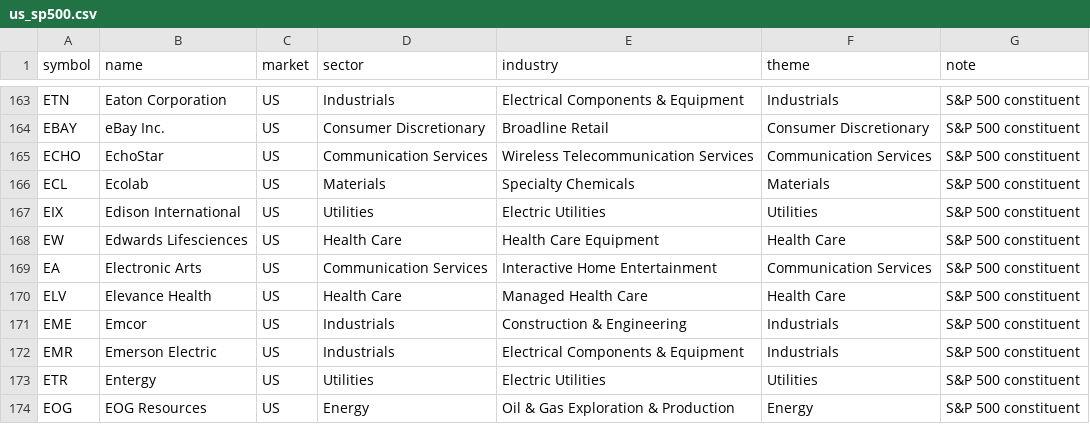
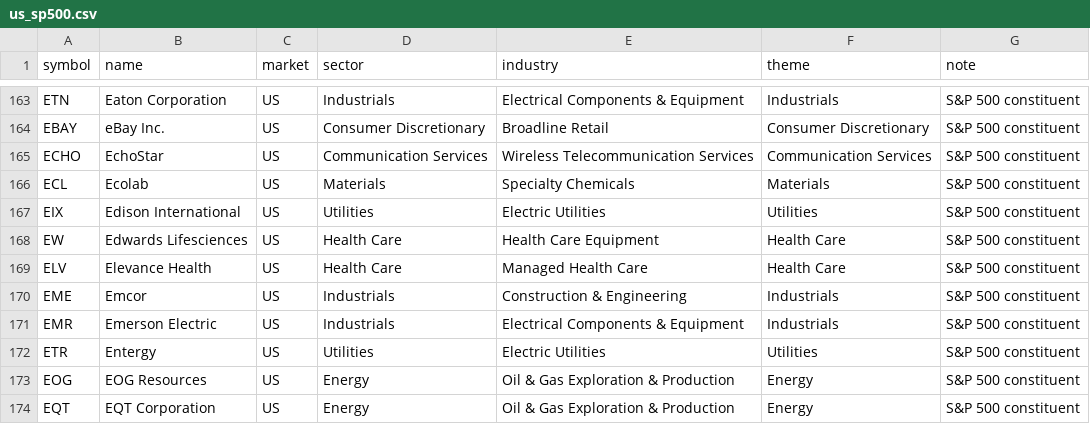
Before and after one commit to tes423ash-a11y/japan-stock-portal, a CSV file: universes/us_sp500.csv, drawn as a sheet; only a part is shown, gaps mark what is left out; the shorter side is filled out with more unchanged rows.

```diff
--- a/universes/us_sp500.csv
+++ b/universes/us_sp500.csv
@@ -168,3 +168,2 @@ EIX,Edison International,US,Utilities,Electric Utilities,Utilities,S&P 500 const
 EW,Edwards Lifesciences,US,Health Care,Health Care Equipment,Health Care,S&P 500 constituent
-EA,Electronic Arts,US,Communication Services,Interactive Home Entertainment,Communication Services,S&P 500 constituent
 ELV,Elevance Health,US,Health Care,Managed Health Care,Health Care,S&P 500 constituent
```
Also changed, not shown: 12 other files.
